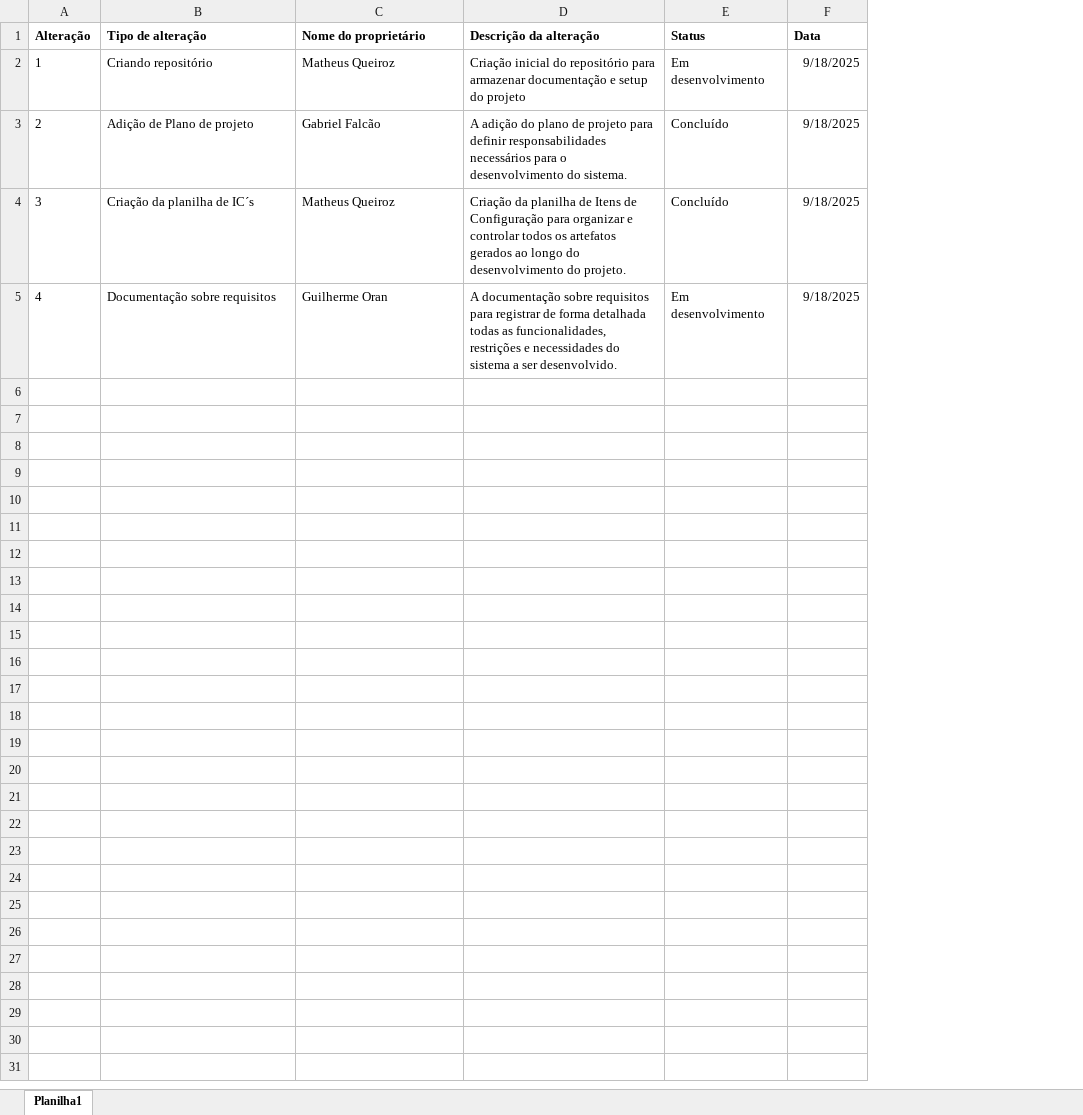
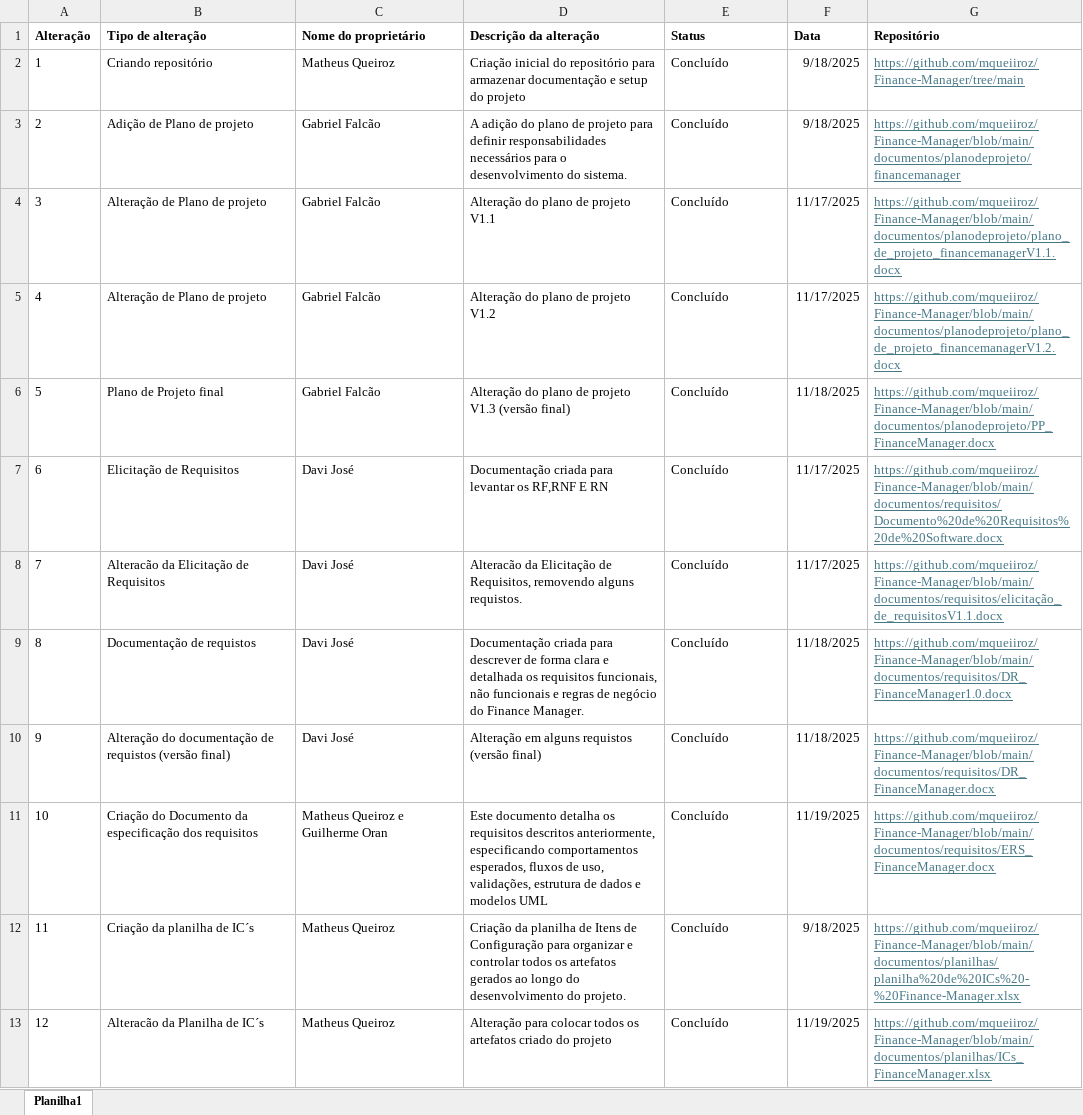
Before and after one commit to mqueiiroz/Finance-Manager, an Excel workbook: documentos/planilhas/Controle_De_Versionamento-Finance_Manager.xlsx, sheet Planilha1, drawn as a sheet; values as stored, in another font and other column widths than the file's, no borders; the diff names each change by its address in the sheet, - before the commit and + after, or states it on an @@ line.

Commit message:
Add files via upload

```diff
--- a/documentos/planilhas/Controle_De_Versionamento-Finance_Manager.xlsx (sheet Planilha1)
+++ b/documentos/planilhas/Controle_De_Versionamento-Finance_Manager.xlsx (sheet Planilha1)
+column G (Repositório), rows 2-5: https://github.com/mqueiiroz/Finance-Manager/tree/main | https://github.com/mqueiiroz/Finance-Manager/blob/main/documentos/planodeprojeto/financemanager | https://github.com/mqueiiroz/Finance-Manager/blob/main/documentos/planodeprojeto/plano_de_projeto_financemanagerV1.1.docx | https://github.com/mqueiiroz/Finance-Manager/blob/main/documentos/planodeprojeto/plano_de_projeto_financemanagerV1.2.docx
-E2 (Status): Em desenvolvimento
+E2 (Status): Concluído
-B4 (Tipo de alteração): Criação da planilha de IC´s
+B4 (Tipo de alteração): Alteração de Plano de projeto
-C4 (Nome do proprietário): Matheus Queiroz
+C4 (Nome do proprietário): Gabriel Falcão
-D4 (Descrição da alteração): Criação da planilha de Itens de Configuração para organizar e controlar todos os artefatos gerados ao longo do desenvolvimento do projeto.
+D4 (Descrição da alteração): Alteração do plano de projeto V1.1
-F4:F5 (Data): 9/18/2025
+F4:F5 (Data): 11/17/2025
-B5 (Tipo de alteração): Documentação sobre requisitos
+B5 (Tipo de alteração): Alteração de Plano de projeto
-C5 (Nome do proprietário): Guilherme Oran
+C5 (Nome do proprietário): Gabriel Falcão
-D5 (Descrição da alteração): A documentação sobre requisitos para registrar de forma detalhada todas as funcionalidades, restrições e necessidades do sistema a ser desenvolvido.
+D5 (Descrição da alteração): Alteração do plano de projeto V1.2
-E5 (Status): Em desenvolvimento
+E5 (Status): Concluído
+row 6: 5 | Plano de Projeto final | Gabriel Falcão | Alteração do plano de projeto V1.3 (versão final) | Concluído | 11/18/2025 | https://github.com/mqueiiroz/Finance-Manager/blob/main/documentos/planodeprojeto/PP_FinanceManager.docx
+row 7: 6 | Elicitação de Requisitos | Davi José | Documentação criada para levantar os RF,RNF E RN | Concluído | 11/17/2025 | https://github.com/mqueiiroz/Finance-Manager/blob/main/documentos/requisitos/Documento%20de%20Requisitos%20de%20Software.docx
+row 8: 7 | Alteracão da Elicitação de Requisitos | Davi José | Alteracão da Elicitação de Requisitos, removendo alguns requistos. | Concluído | 11/17/2025 | https://github.com/mqueiiroz/Finance-Manager/blob/main/documentos/requisitos/elicitação_de_requisitosV1.1.docx
+row 9: 8 | Documentação de requistos | Davi José | Documentação criada para descrever de forma clara e detalhada os requisitos funcionais, não funcionais e regras de negócio do Finance Manager. | Concluído | 11/18/2025 | https://github.com/mqueiiroz/Finance-Manager/blob/main/documentos/requisitos/DR_FinanceManager1.0.docx
+row 10: 9 | Alteração do documentação de requistos (versão final) | Davi José | Alteração em alguns requistos (versão final) | Concluído | 11/18/2025 | https://github.com/mqueiiroz/Finance-Manager/blob/main/documentos/requisitos/DR_FinanceManager.docx
+row 11: 10 | Criação do Documento da especificação dos requisitos | Matheus Queiroz e Guilherme Oran | Este documento detalha os requisitos descritos anteriormente, especificando comportamentos esperados, fluxos de uso, validações, estrutura de dados e modelos UML | Concluído | 11/19/2025 | https://github.com/mqueiiroz/Finance-Manager/blob/main/documentos/requisitos/ERS_FinanceManager.docx
+row 12: 11 | Criação da planilha de IC´s | Matheus Queiroz | Criação da planilha de Itens de Configuração para organizar e controlar todos os artefatos gerados ao longo do desenvolvimento do projeto. | Concluído | 9/18/2025 | https://github.com/mqueiiroz/Finance-Manager/blob/main/documentos/planilhas/planilha%20de%20ICs%20-%20Finance-Manager.xlsx
+row 13: 12 | Alteracão da Planilha de IC´s | Matheus Queiroz | Alteração para colocar todos os artefatos criado do projeto | Concluído | 11/19/2025 | https://github.com/mqueiiroz/Finance-Manager/blob/main/documentos/planilhas/ICs_FinanceManager.xlsx
```
